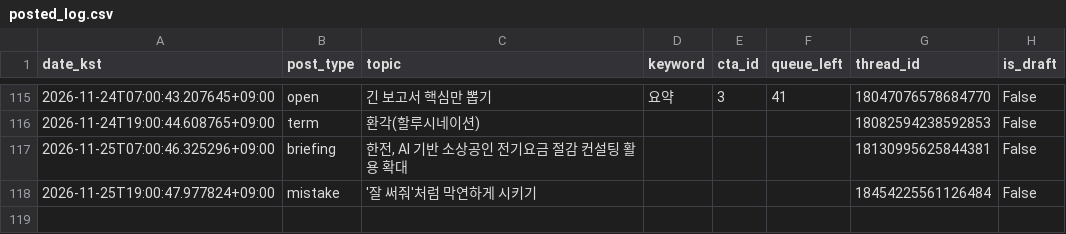
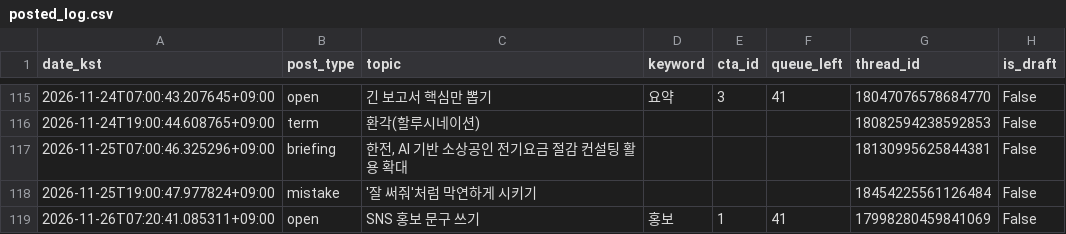
Before and after one commit to sodamsam/sodam-bot, a CSV file: data/posted_log.csv, drawn as a sheet; only a part is shown, gaps mark what is left out; the diff names each change by its address in the sheet, - before the commit and + after, or states it on an @@ line.

```diff
--- a/data/posted_log.csv
+++ b/data/posted_log.csv
+row 119: 2026-11-26T07:20:41.085311+09:00 | open | SNS 홍보 문구 쓰기 | 홍보 | 1 | 41 | 17998280459841069 | False
```
Also changed, not shown: 3 other files.
